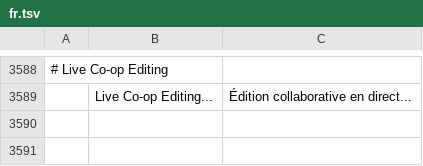
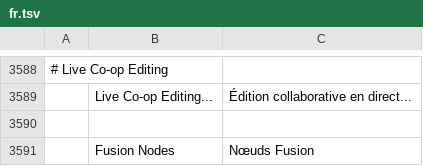
Before and after one commit to TUntitledGeek/filmcraft, a TSV file: crates/ui-egui/src/i18n/fr.tsv, drawn as a sheet; only a part is shown, gaps mark what is left out.

```diff
--- a/crates/ui-egui/src/i18n/fr.tsv
+++ b/crates/ui-egui/src/i18n/fr.tsv
@@ -3589 +3589,3 @@
 	Live Co-op Editing...	Édition collaborative en direct...
+
+	Fusion Nodes	Nœuds Fusion
```
Also changed, not shown: crates/ui-egui/src/i18n/de.tsv, crates/ui-egui/src/i18n/ja.tsv, 30 other files.
